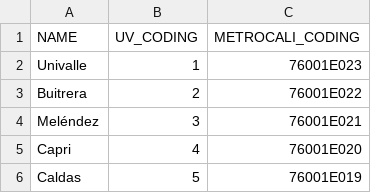
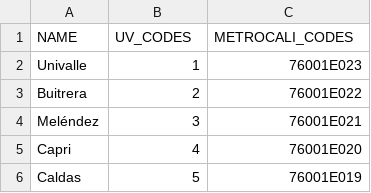
Before and after one commit to fgomboe/dta-brt, a CSV file: input/networkMIO/stationsCoding.csv, drawn as a sheet; only a part is shown.

Commit message:
Optimize the code in NetworkCreatorMIO.java for creation of csv file of station codes
 - Reduce the number of lines in file NetworkCreatorMIO.java used to
   write the records to the csv file
 - Replace the header of the csv file to be clearer
 - Replace the file stationsCoding.csv to the new one

```diff
--- a/input/networkMIO/stationsCoding.csv
+++ b/input/networkMIO/stationsCoding.csv
@@ -1,2 +1,2 @@
-NAME,UV_CODING,METROCALI_CODING
+NAME,UV_CODES,METROCALI_CODES
 Univalle,1,76001E023
```
Also changed, not shown: 1 other file.
